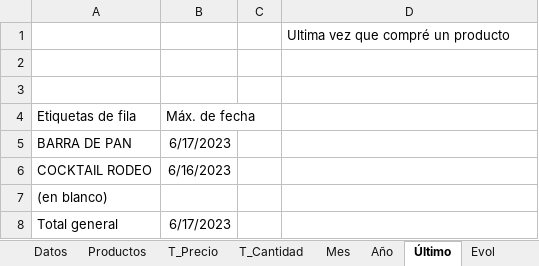
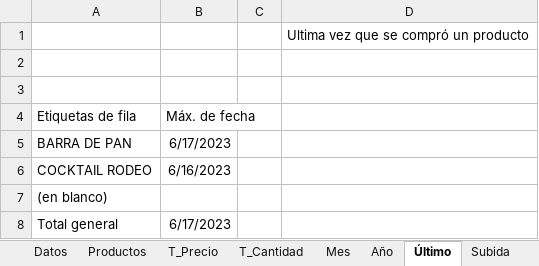
Before and after one commit to dserrada/ticket-digital, an Excel workbook: projects/ticket-digital-data/src/main/resources/Mercadona-base.xlsx, sheet Último, drawn as a sheet; values as stored, in another font and other column widths than the file's, no borders; the diff names each change by its address in the sheet, - before the commit and + after, or states it on an @@ line.

```diff
--- a/projects/ticket-digital-data/src/main/resources/Mercadona-base.xlsx (sheet Último)
+++ b/projects/ticket-digital-data/src/main/resources/Mercadona-base.xlsx (sheet Último)
-sheet tab: Evol
+sheet tab: Subida
-D1: Ultima vez que compré un producto
+D1: Ultima vez que se compró un producto
```
Also changed, not shown: sheet Año, sheet Mes, sheet Subida, sheet Productos, sheet T_Precio, sheet T_Cantidad, charts or pictures.
